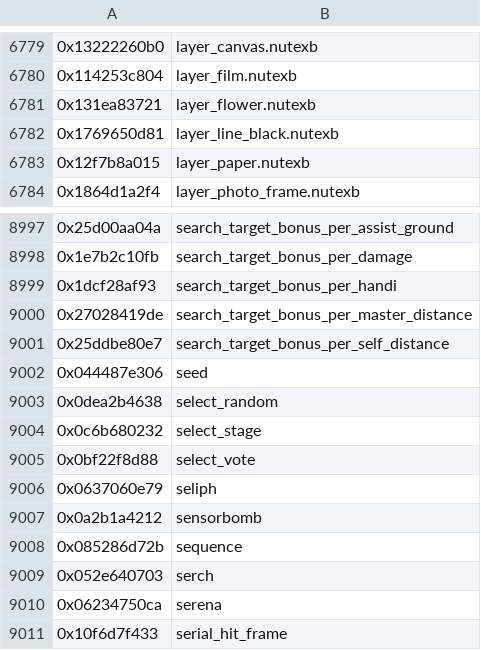
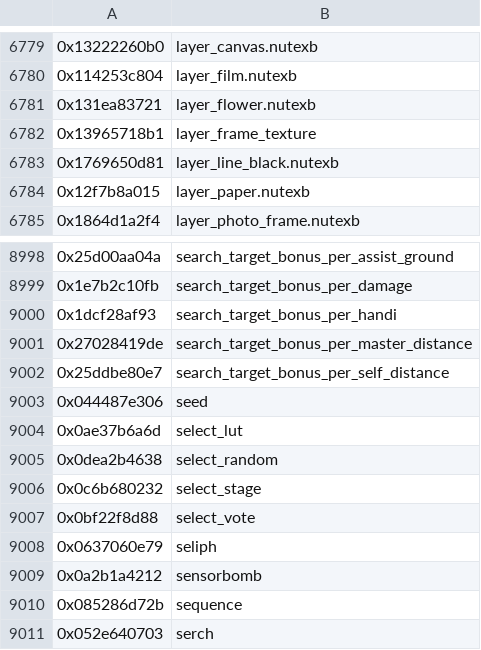
Before and after one commit to ultimate-research/param-labels, a CSV file: ParamLabels.csv, drawn as a sheet; only a part is shown, gaps mark what is left out; the shorter side is filled out with more unchanged rows; the diff names each change by its address in the sheet, - before the commit and + after, or states it on an @@ line.

Commit message:
add 2 snapshot filter hashes

```diff
--- a/ParamLabels.csv
+++ b/ParamLabels.csv
+row 6782: 0x13965718b1 | layer_frame_texture
+row 9004: 0x0ae37b6a6d | select_lut
```
